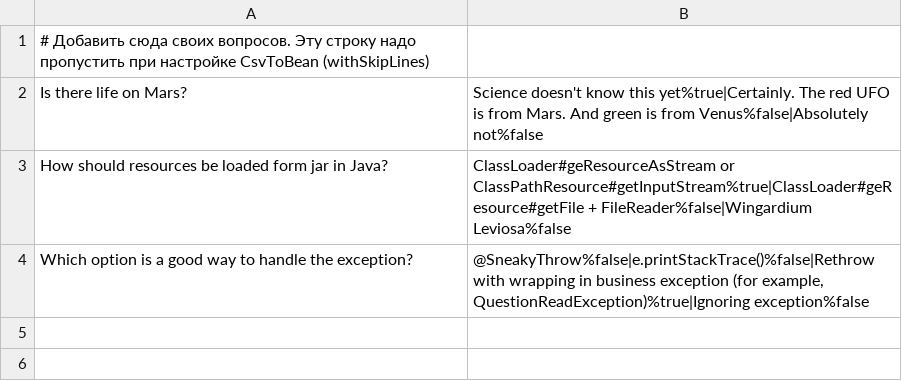
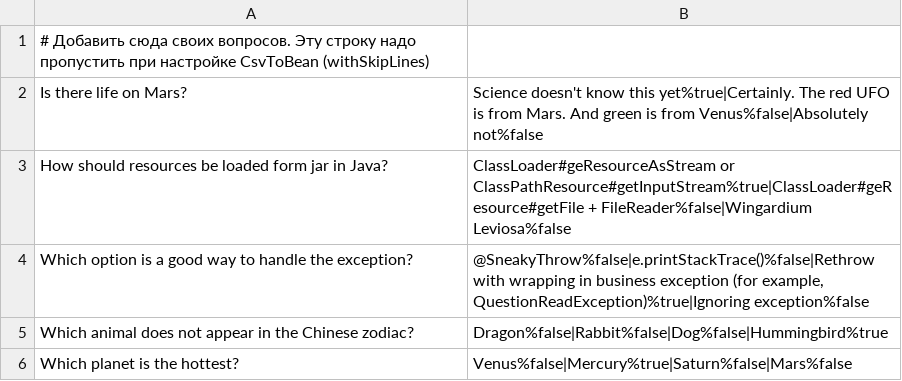
Before and after one commit to DanilFlint/2024-05-otus-spring-Didenko, a CSV file: hw02/src/main/resources/questions.csv, drawn as a sheet; the diff names each change by its address in the sheet, - before the commit and + after, or states it on an @@ line.

```diff
--- a/hw02/src/main/resources/questions.csv
+++ b/hw02/src/main/resources/questions.csv
+row 5: Which animal does not appear in the Chinese zodiac? | Dragon%false|Rabbit%false|Dog%false|Hummingbird%true
+row 6: Which planet is the hottest? | Venus%false|Mercury%true|Saturn%false|Mars%false
```
Also changed, not shown: 4 other files.
